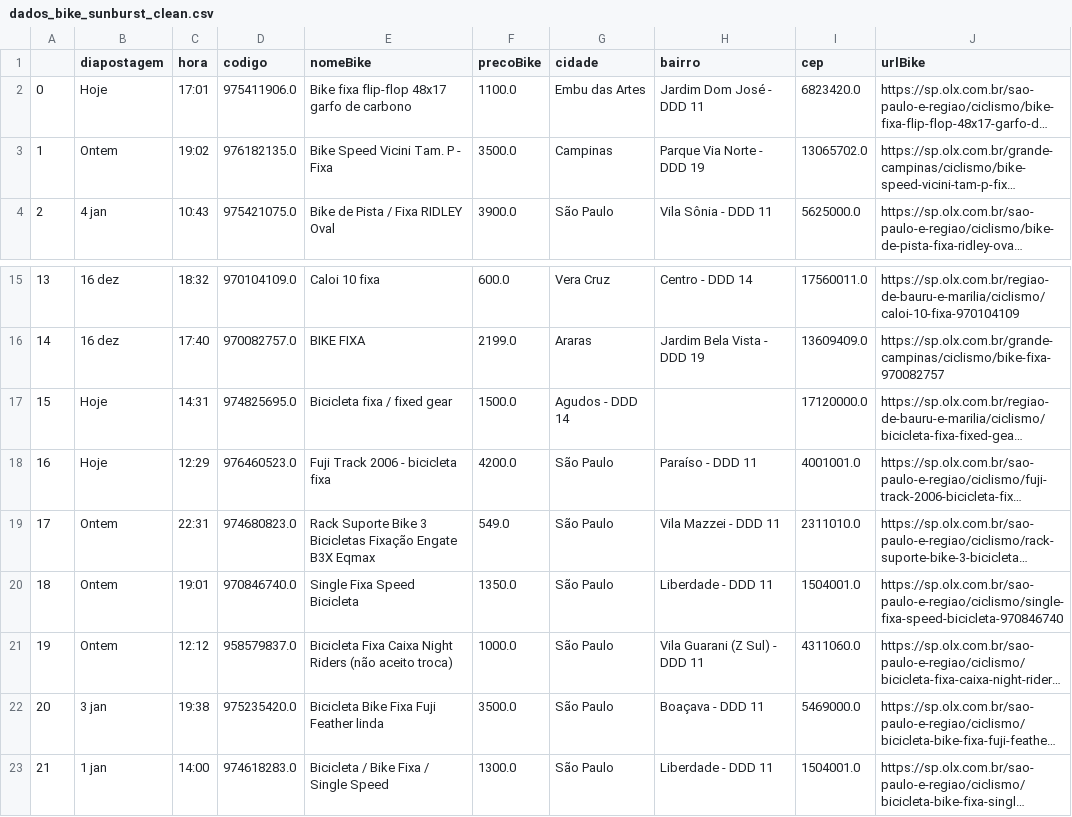
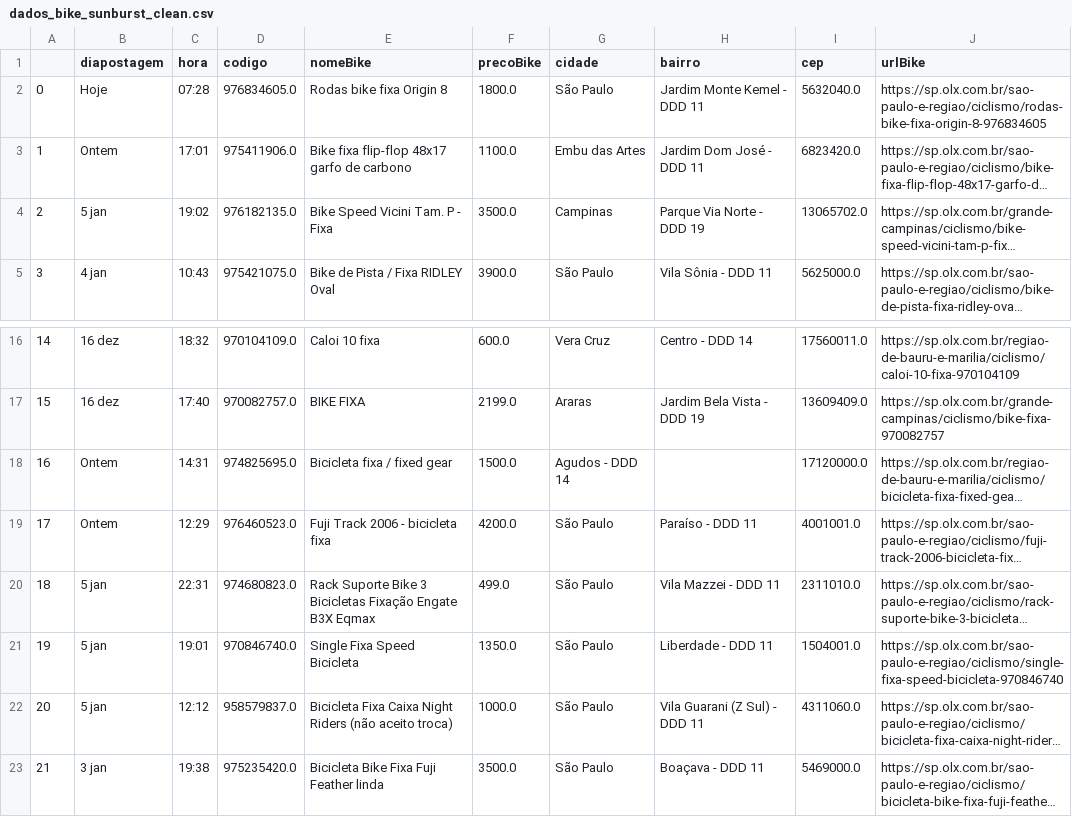
Before and after one commit to cmpaulo/webScrap, a CSV file: dados_bike_sunburst_clean.csv, drawn as a sheet; only a part is shown, gaps mark what is left out; the shorter side is filled out with more unchanged rows; long unchanged cells end in …; addresses are those after the commit; the diff names each change by its address in the sheet, - before the commit and + after, or states it on an @@ line.

```diff
--- a/dados_bike_sunburst_clean.csv
+++ b/dados_bike_sunburst_clean.csv
+row 2: 0 | Hoje | 07:28 | 976834605.0 | Rodas bike fixa Origin 8 | 1800.0 | São Paulo | Jardim Monte Kemel - DDD 11 | 5632040.0 | https://sp.olx.com.br/sao-paulo-e-regiao/ciclismo/rodas-bike-fixa-origin-8-976834605
@@ column A renumbered from row 3 down @@
-B3 (diapostagem): Hoje
+B3 (diapostagem): Ontem
-B4 (diapostagem): Ontem
+B4 (diapostagem): 5 jan
-B18:B19 (diapostagem): Hoje
+B18:B19 (diapostagem): Ontem
-B20:B22 (diapostagem): Ontem
+B20:B22 (diapostagem): 5 jan
-F20 (precoBike): 549.0
+F20 (precoBike): 499.0
```
Also changed, not shown: dados_bike_busca_sunburst.csv, 2 other files.
